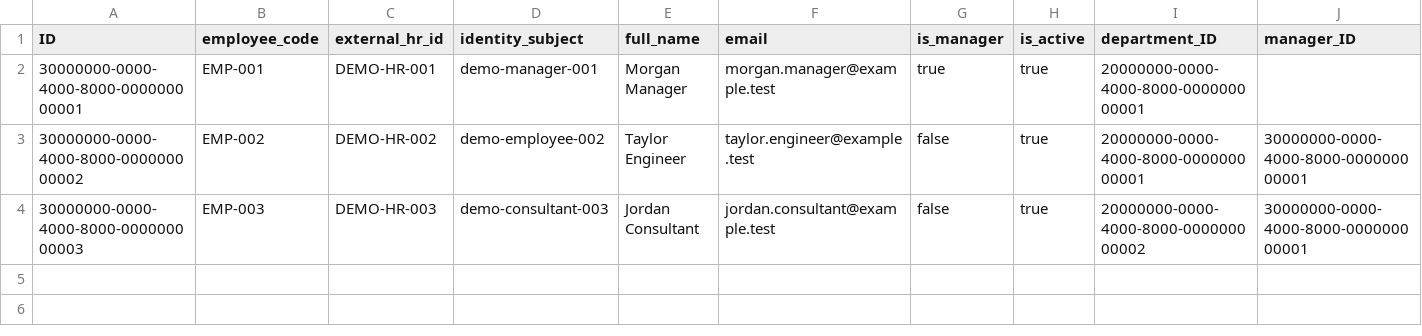
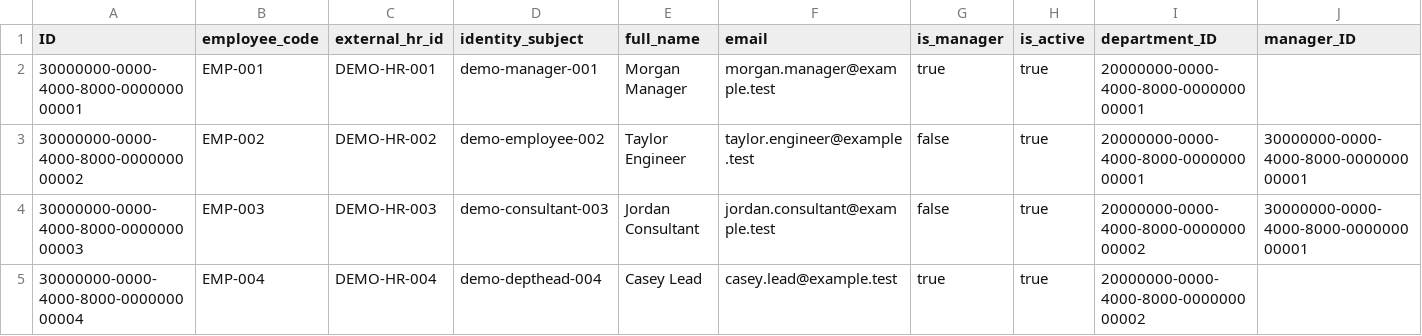
Before and after one commit to gauravkhivasara0/cg-sap-psa, a CSV file: db/data/psa-Employees.csv, drawn as a sheet.

```diff
--- a/db/data/psa-Employees.csv
+++ b/db/data/psa-Employees.csv
@@ -4 +4,2 @@ ID;employee_code;external_hr_id;identity_subject;full_name;email;is_manager;is_a
 30000000-0000-4000-8000-000000000003;EMP-003;DEMO-HR-003;demo-consultant-003;Jordan Consultant;jordan.consultant@example.test;false;true;20000000-0000-4000-8000-000000000002;30000000-0000-4000-8000-000000000001
+30000000-0000-4000-8000-000000000004;EMP-004;DEMO-HR-004;demo-depthead-004;Casey Lead;casey.lead@example.test;true;true;20000000-0000-4000-8000-000000000002;
```
Also changed, not shown: db/data/psa-Budgets.csv, db/data/psa-Departments.csv, 27 other files.
